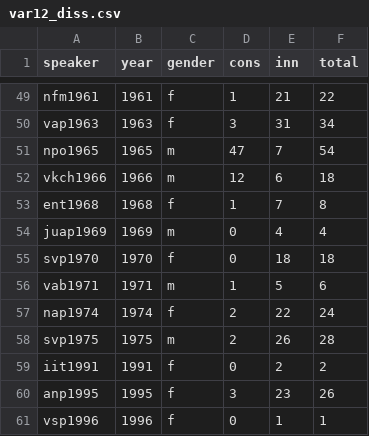
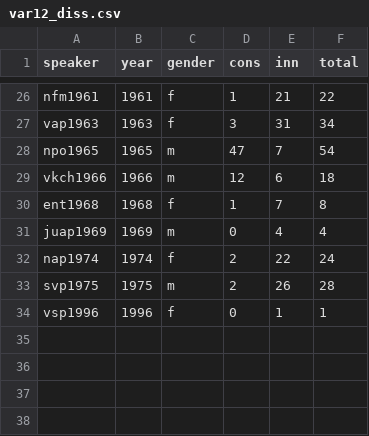
Before and after one commit to LingConLab/Ustja_dialect_loss, a CSV file: tables/var12_diss.csv, drawn as a sheet; only a part is shown, gaps mark what is left out; the diff covers the shown part only; the diff names each change by its address in the sheet, - before the commit and + after, or states it on an @@ line.

```diff
--- a/tables/var12_diss.csv
+++ b/tables/var12_diss.csv
-row 55: svp1970 | 1970 | f | 0 | 18 | 18
-row 56: vab1971 | 1971 | m | 1 | 5 | 6
-row 59: iit1991 | 1991 | f | 0 | 2 | 2
-row 60: anp1995 | 1995 | f | 3 | 23 | 26
```
Also changed, not shown: 23 removed rows elsewhere in this file, tables/var10_nom.csv, tables/var11_e-i.csv, 7 other files.
